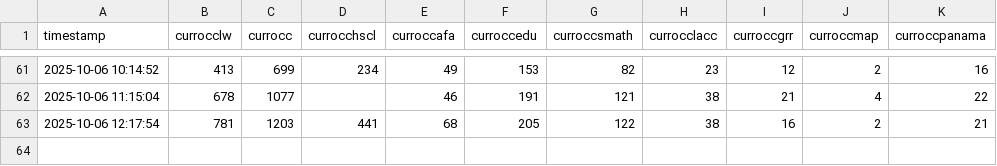
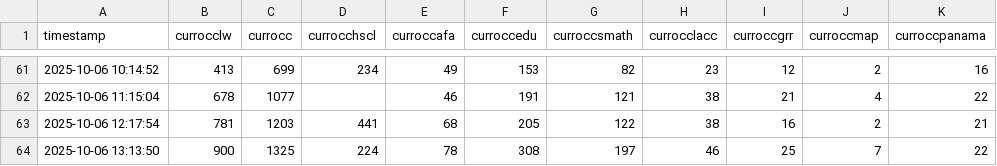
Before and after one commit to alfitzr/HelloAlanna, a CSV file: library_occupancy.csv, drawn as a sheet; only a part is shown, gaps mark what is left out.

```diff
--- a/library_occupancy.csv
+++ b/library_occupancy.csv
@@ -63 +63,2 @@ timestamp,currocclw,currocc,currocchscl,curroccafa,curroccedu,curroccsmath,curro
 2025-10-06 12:17:54,781,1203,441,68,205,122,38,16,2,21
+2025-10-06 13:13:50,900,1325,224,78,308,197,46,25,7,22
```
